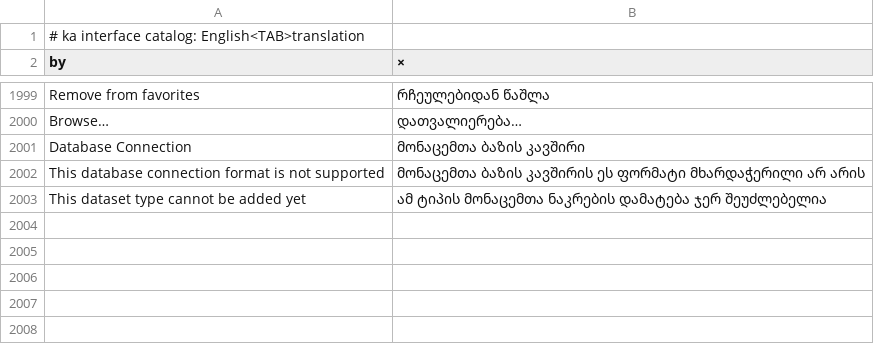
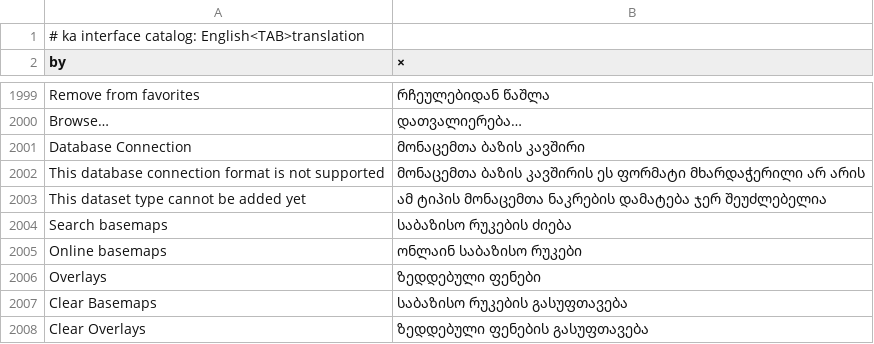
Before and after one commit to JanSolo99/geoforge, a TSV file: app/crates/ui-egui/src/i18n/ka.tsv, drawn as a sheet; only a part is shown, gaps mark what is left out; the diff names each change by its address in the sheet, - before the commit and + after, or states it on an @@ line.

```diff
--- a/app/crates/ui-egui/src/i18n/ka.tsv
+++ b/app/crates/ui-egui/src/i18n/ka.tsv
+row 2004: Search basemaps | საბაზისო რუკების ძიება
+row 2005: Online basemaps | ონლაინ საბაზისო რუკები
+row 2006: Overlays | ზედდებული ფენები
+row 2007: Clear Basemaps | საბაზისო რუკების გასუფთავება
+row 2008: Clear Overlays | ზედდებული ფენების გასუფთავება
```
Also changed, not shown: app/crates/ui-egui/src/i18n/az.tsv, app/crates/ui-egui/src/i18n/fr.tsv, 24 other files.
